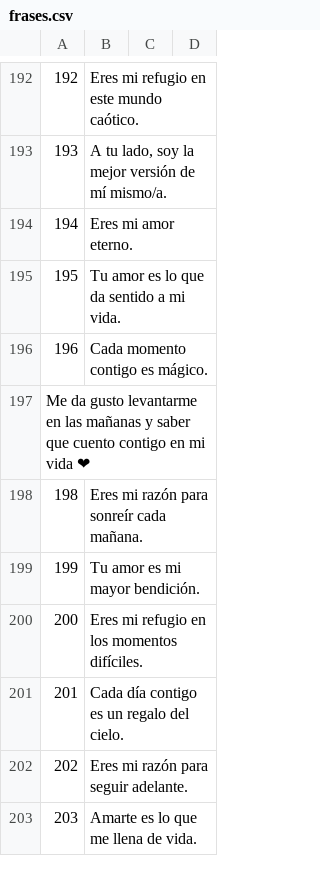
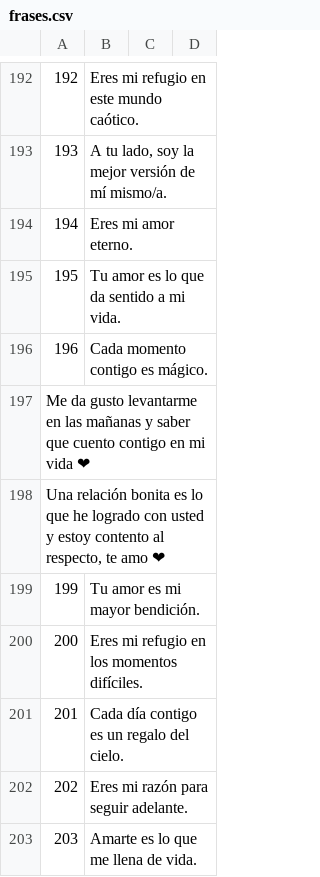
Before and after one commit to anderVZ03/frases, a CSV file: frases.csv, drawn as a sheet; only a part is shown, gaps mark what is left out; removed rows and columns are numbered as before the commit, all else as after; the diff names each change by its address in the sheet, - before the commit and + after, or states it on an @@ line.

Commit message:
Update frases.csv

```diff
--- a/frases.csv
+++ b/frases.csv
-row 198: 198 | Eres mi razón para sonreír cada mañana.
+row 198: Una relación bonita es lo que he logrado con usted y estoy contento al respecto, te amo ❤
```
